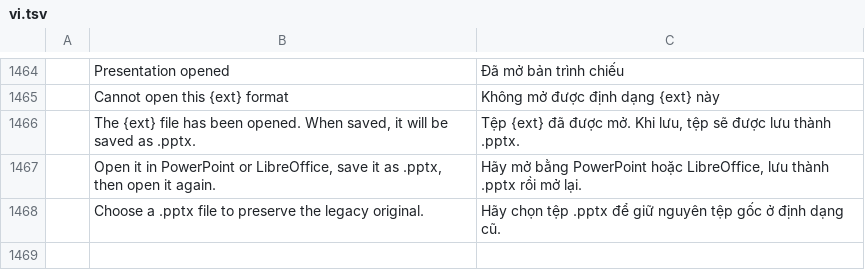
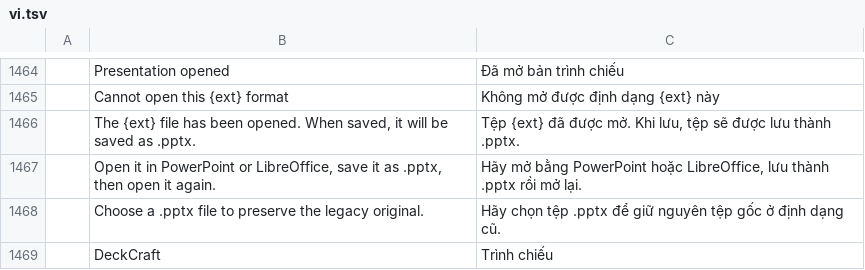
Before and after one commit to tuananhfr/deckcraft, a TSV file: crates/ui-egui/src/i18n/vi.tsv, drawn as a sheet; only a part is shown, gaps mark what is left out; the diff names each change by its address in the sheet, - before the commit and + after, or states it on an @@ line.

Commit message:
Translate the product name used as a dialog title in vi

```diff
--- a/crates/ui-egui/src/i18n/vi.tsv
+++ b/crates/ui-egui/src/i18n/vi.tsv
+row 1469:  | DeckCraft | Trình chiếu
```
